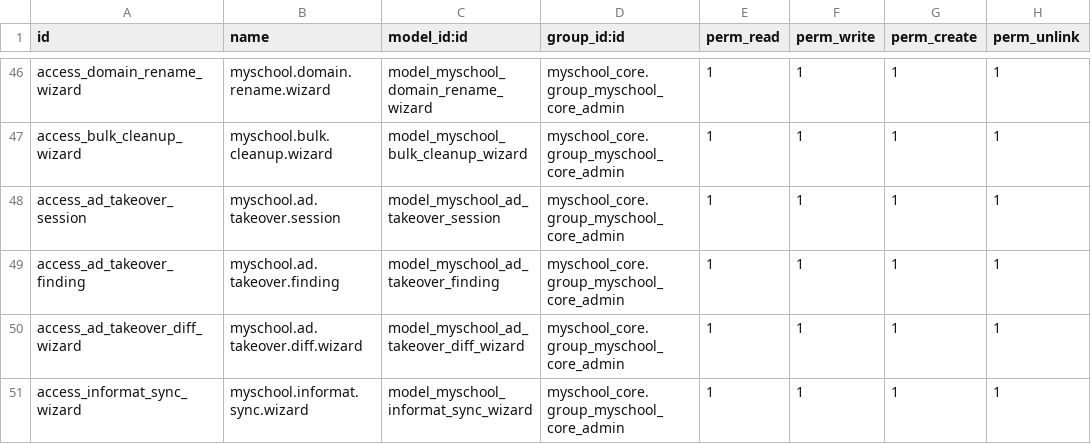
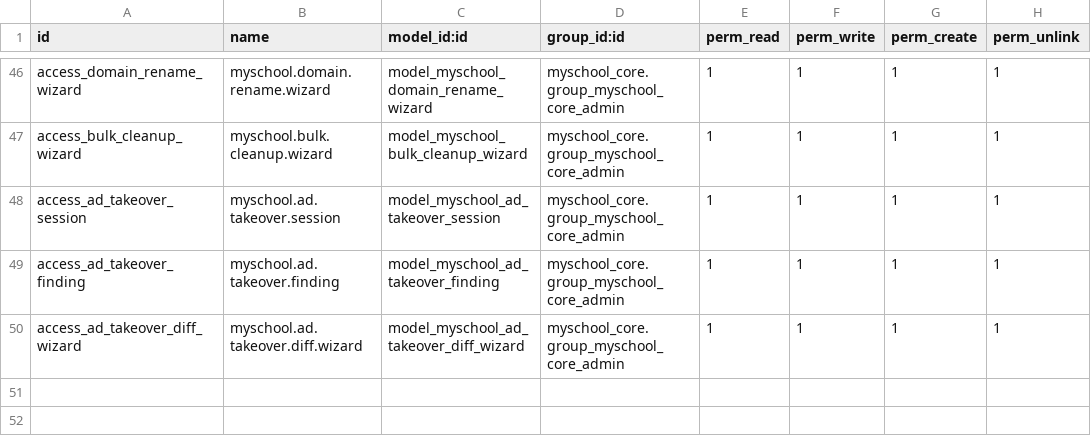
Before and after one commit to ictolvpbe/MySchool_addons, a CSV file: myschool_admin/security/ir.model.access.csv, drawn as a sheet; only a part is shown, gaps mark what is left out.

```diff
--- a/myschool_admin/security/ir.model.access.csv
+++ b/myschool_admin/security/ir.model.access.csv
@@ -50,2 +50 @@ access_ad_takeover_finding,myschool.ad.takeover.finding,model_myschool_ad_takeov
 access_ad_takeover_diff_wizard,myschool.ad.takeover.diff.wizard,model_myschool_ad_takeover_diff_wizard,myschool_core.group_myschool_core_admin,1,1,1,1
-access_informat_sync_wizard,myschool.informat.sync.wizard,model_myschool_informat_sync_wizard,myschool_core.group_myschool_core_admin,1,1,1,1
```
Also changed, not shown: myschool_core/security/ir.model.access.csv, 32 other files.
